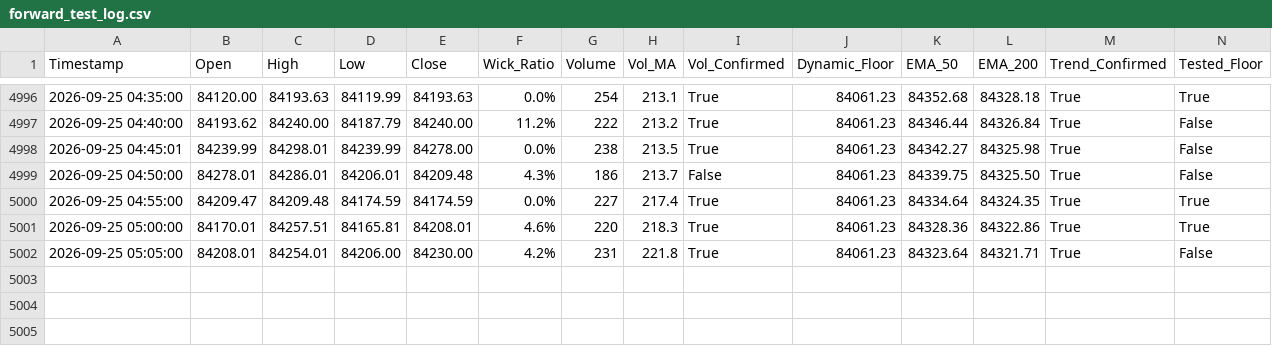
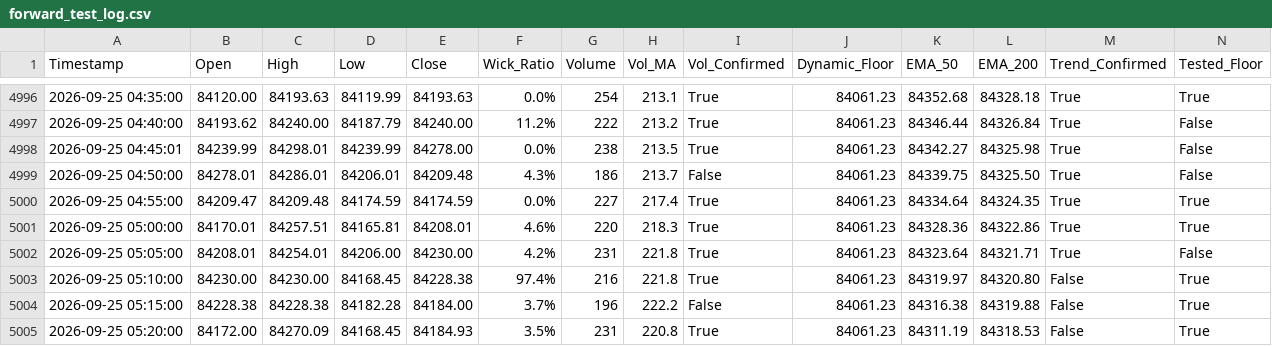
Before and after one commit to shashidaren/bitcoin-trading-bot, a CSV file: forward_test_log.csv, drawn as a sheet; only a part is shown, gaps mark what is left out; rows hold the shown columns only; the diff names each change by its address in the sheet, - before the commit and + after, or states it on an @@ line.

Commit message:
data collection 1432

```diff
--- a/forward_test_log.csv
+++ b/forward_test_log.csv
+row 5003: 2026-09-25 05:10:00 | 84230.00 | 84230.00 | 84168.45 | 84228.38 | 97.4% | 216 | 221.8 | True | 84061.23 | 84319.97 | 84320.80 | False | True
+row 5004: 2026-09-25 05:15:00 | 84228.38 | 84228.38 | 84182.28 | 84184.00 | 3.7% | 196 | 222.2 | False | 84061.23 | 84316.38 | 84319.88 | False | True
+row 5005: 2026-09-25 05:20:00 | 84172.00 | 84270.09 | 84168.45 | 84184.93 | 3.5% | 231 | 220.8 | True | 84061.23 | 84311.19 | 84318.53 | False | True
```
Also changed, not shown: 1 other file.
